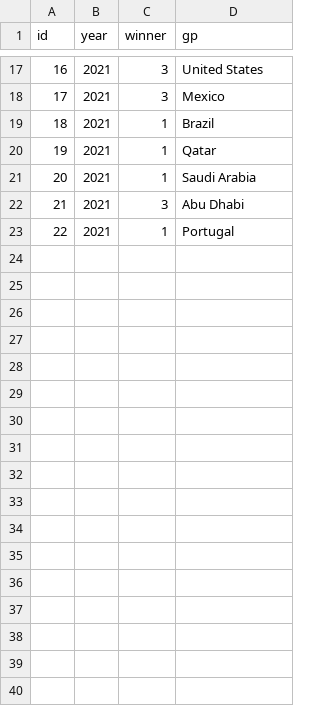
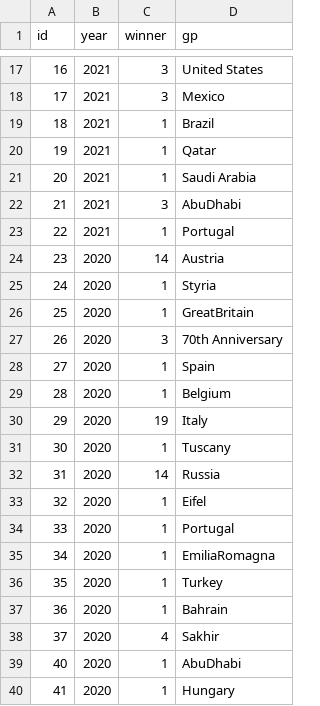
Before and after one commit to Shan15Dev/F1API, a CSV file: src/main/resources/SQL/gpWinners.csv, drawn as a sheet; only a part is shown, gaps mark what is left out.

Commit message:
- GP winners availible - 2020 Winners added

```diff
--- a/src/main/resources/SQL/gpWinners.csv
+++ b/src/main/resources/SQL/gpWinners.csv
@@ -21,3 +21,20 @@ id;year;winner;gp
 20;2021;1;Saudi Arabia
-21;2021;3;Abu Dhabi
+21;2021;3;AbuDhabi
 22;2021;1;Portugal
+23;2020;14;Austria
+24;2020;1;Styria
+25;2020;1;GreatBritain
+26;2020;3;70th Anniversary
+27;2020;1;Spain
+28;2020;1;Belgium
+29;2020;19;Italy
+30;2020;1;Tuscany
+31;2020;14;Russia
+32;2020;1;Eifel
+33;2020;1;Portugal
+34;2020;1;EmiliaRomagna
+35;2020;1;Turkey
+36;2020;1;Bahrain
+37;2020;4;Sakhir
+40;2020;1;AbuDhabi
+41;2020;1;Hungary
```
Also changed, not shown: 5 other files.
